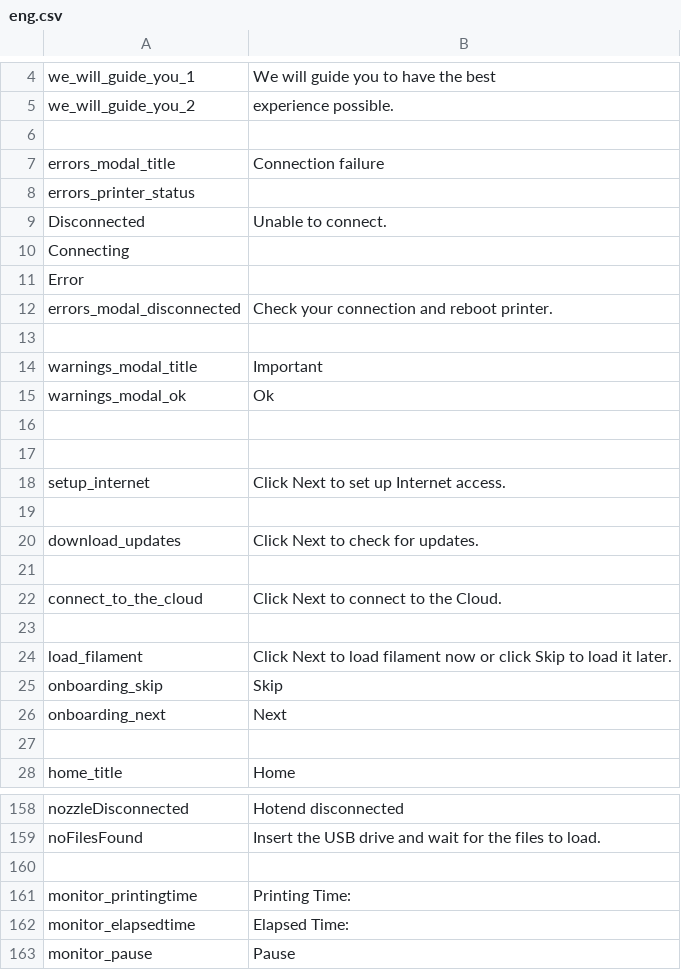
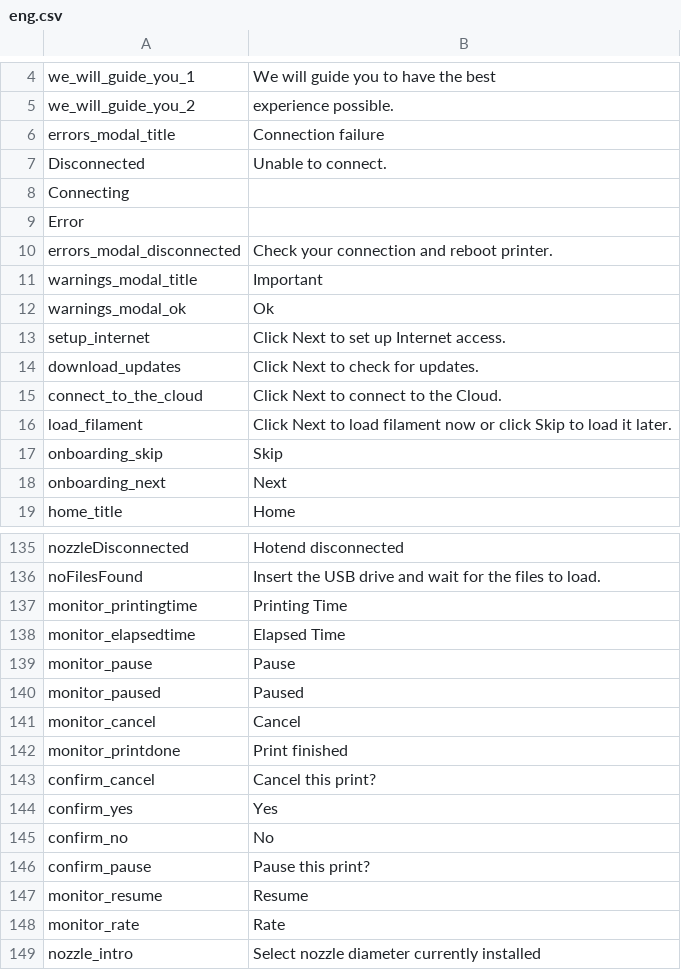
Before and after one commit to rmfranz/v2-firmware, a CSV file: translations/eng.csv, drawn as a sheet; only a part is shown, gaps mark what is left out; the shorter side is filled out with more unchanged rows; the diff covers the shown part only.

Commit message:
new translations

```diff
--- a/translations/eng.csv
+++ b/translations/eng.csv
@@ -6 +5,0 @@ we_will_guide_you_2, experience possible.
-
@@ -8 +6,0 @@ errors_modal_title, Connection failure
-errors_printer_status,
@@ -13 +10,0 @@ errors_modal_disconnected, Check your connection and reboot printer.
-
@@ -16,2 +12,0 @@ warnings_modal_ok, Ok
-
-
@@ -19 +13,0 @@ setup_internet, Click Next to set up Internet access.
-
@@ -21 +14,0 @@ download_updates, Click Next to check for updates.
-
@@ -23 +15,0 @@ connect_to_the_cloud, Click Next to connect to the Cloud.
-
@@ -27 +18,0 @@ onboarding_next, Next
-
@@ -160,3 +137,2 @@ noFilesFound, Insert the USB drive and wait for the files to load.
-
-monitor_printingtime, Printing Time:
-monitor_elapsedtime, Elapsed Time:
+monitor_printingtime,Printing Time
+monitor_elapsedtime,Elapsed Time
```
Also changed, not shown: 23 removed rows and 4 edited cells elsewhere in this file, translations/deu.csv, translations/esp.csv, 10 other files.
